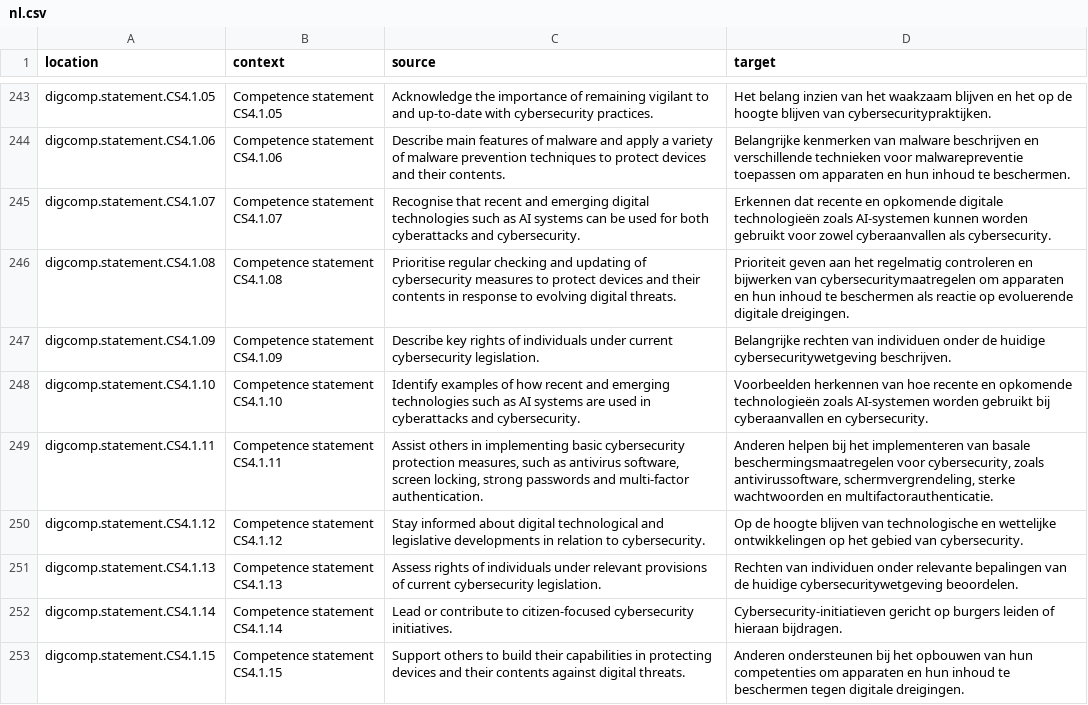
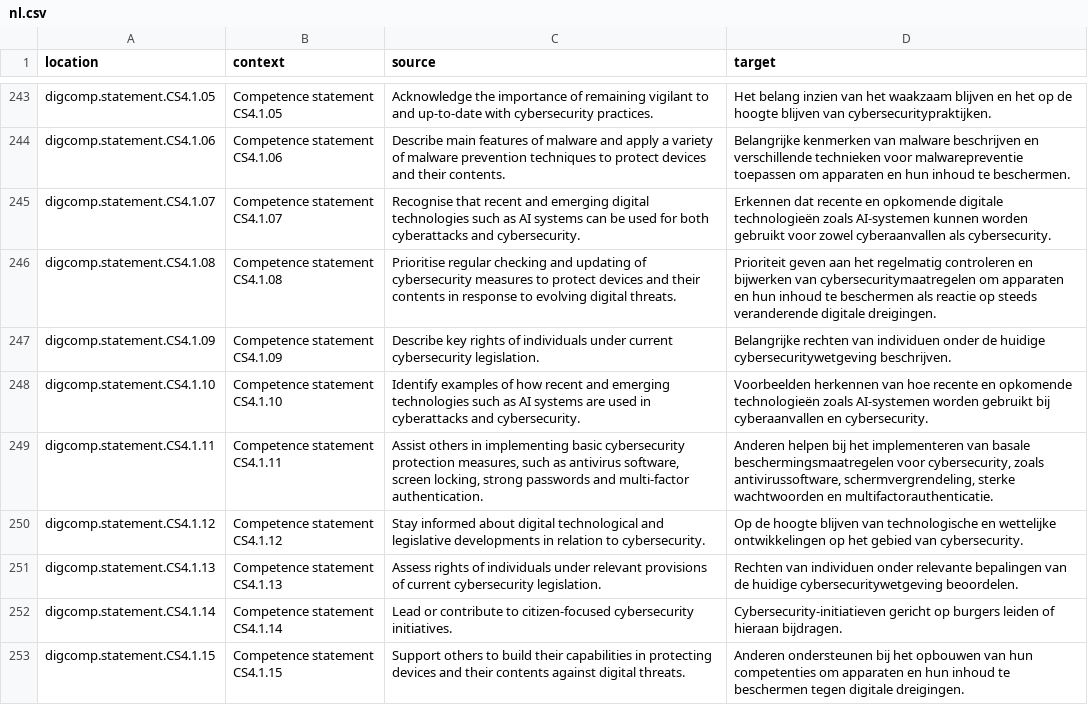
Before and after one commit to PiAir/digcomp3-l10n, a CSV file: locale/statements/nl.csv, drawn as a sheet; only a part is shown, gaps mark what is left out.

Commit message:
Translated using Weblate (Dutch)
Currently translated at 100.0% (362 of 362 strings)

Translation: DigComp 3.0/statements
Translate-URL: http://weblate.gosoftonline.com/projects/digcomp-3-0/statements/nl/

```diff
--- a/locale/statements/nl.csv
+++ b/locale/statements/nl.csv
@@ -245,3 +245,3 @@
 "digcomp.statement.CS4.1.07","Competence statement CS4.1.07","Recognise that recent and emerging digital technologies such as AI systems can be used for both cyberattacks and cybersecurity.","Erkennen dat recente en opkomende digitale technologieën zoals AI-systemen kunnen worden gebruikt voor zowel cyberaanvallen als cybersecurity."
-"digcomp.statement.CS4.1.08","Competence statement CS4.1.08","Prioritise regular checking and updating of cybersecurity measures to protect devices and their contents in response to evolving digital threats.","Prioriteit geven aan het regelmatig controleren en bijwerken van cybersecuritymaatregelen om apparaten en hun inhoud te beschermen als reactie op evoluerende digitale dreigingen."
+"digcomp.statement.CS4.1.08","Competence statement CS4.1.08","Prioritise regular checking and updating of cybersecurity measures to protect devices and their contents in response to evolving digital threats.","Prioriteit geven aan het regelmatig controleren en bijwerken van cybersecuritymaatregelen om apparaten en hun inhoud te beschermen als reactie op steeds veranderende digitale dreigingen."
 "digcomp.statement.CS4.1.09","Competence statement CS4.1.09","Describe key rights of individuals under current cybersecurity legislation.","Belangrijke rechten van individuen onder de huidige cybersecuritywetgeving beschrijven."
```
